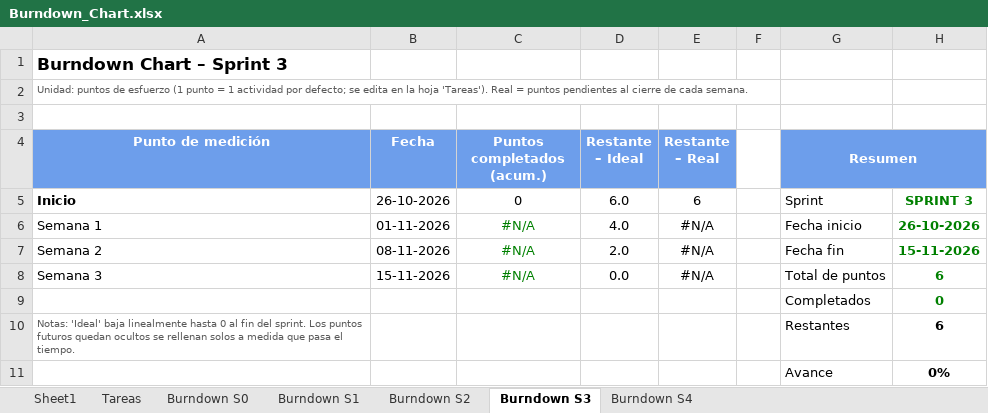
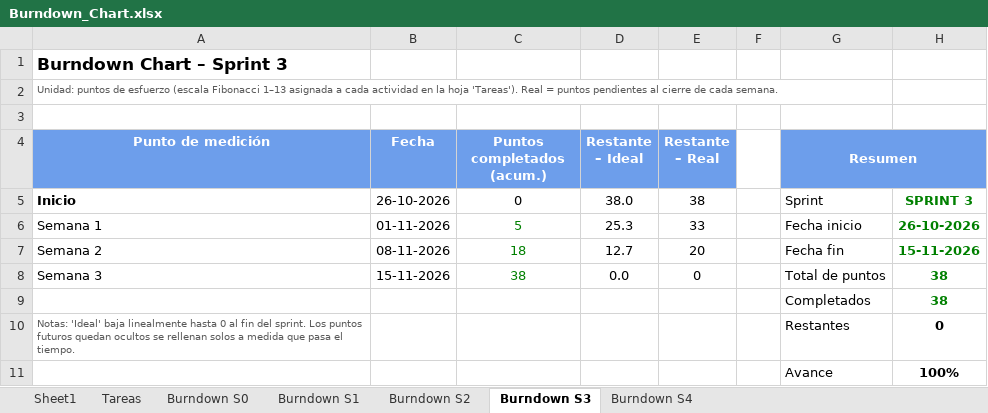
Before and after one commit to Liuflee/capstone_duoc, an Excel workbook: Fase 2/Evidencias Proyecto/Evidencias Documentación/Burndown_Chart.xlsx, sheet Burndown S3, drawn as a sheet; values as stored, in another font and other column widths than the file's, no borders; charts and pictures and conditional formats not drawn; the diff names each change by its address in the sheet, - before the commit and + after, or states it on an @@ line.

```diff
--- a/Fase 2/Evidencias Proyecto/Evidencias Documentación/Burndown_Chart.xlsx (sheet Burndown S3)
+++ b/Fase 2/Evidencias Proyecto/Evidencias Documentación/Burndown_Chart.xlsx (sheet Burndown S3)
-A2 (Punto de medición): …de esfuerzo (1 punto = 1 actividad por defecto; se edita en la…
+A2 (Punto de medición): …de esfuerzo (escala Fibonacci 1–13 asignada a cada actividad en la…
-H4 fill: #6D9EEB
+H4 fill: none
-D5 (Restante – Ideal): 6.0
+D5 (Restante – Ideal): 38.0
-E5 (Restante – Real): 6
+E5 (Restante – Real): 38
-C6 (Puntos completados (acum.)): #N/A
+C6 (Puntos completados (acum.)): 5
-D6 (Restante – Ideal): 4.0
+D6 (Restante – Ideal): 25.3
-E6 (Restante – Real): #N/A
+E6 (Restante – Real): 33
-C7 (Puntos completados (acum.)): #N/A
+C7 (Puntos completados (acum.)): 18
-D7 (Restante – Ideal): 2.0
+D7 (Restante – Ideal): 12.7
-E7 (Restante – Real): #N/A
+E7 (Restante – Real): 20
-C8 (Puntos completados (acum.)): #N/A
+C8 (Puntos completados (acum.)): 38
-E8 (Restante – Real): #N/A
+E8 (Restante – Real): 0
-H8: 6
+H8: 38
-H9: 0
+H9: 38
-H10: 6
+H10: 0
-H11: 0%
+H11: 100%
```
Also changed, not shown: sheet Tareas, sheet Burndown S2, sheet Burndown S0, sheet Burndown S1, sheet Burndown S4, sheet Sheet1, formulas that keep their value, charts or pictures, Fase 2/Evidencias Proyecto/Evidencias Documentación/Registro Daily Meetings.xlsx, 9 other files.
